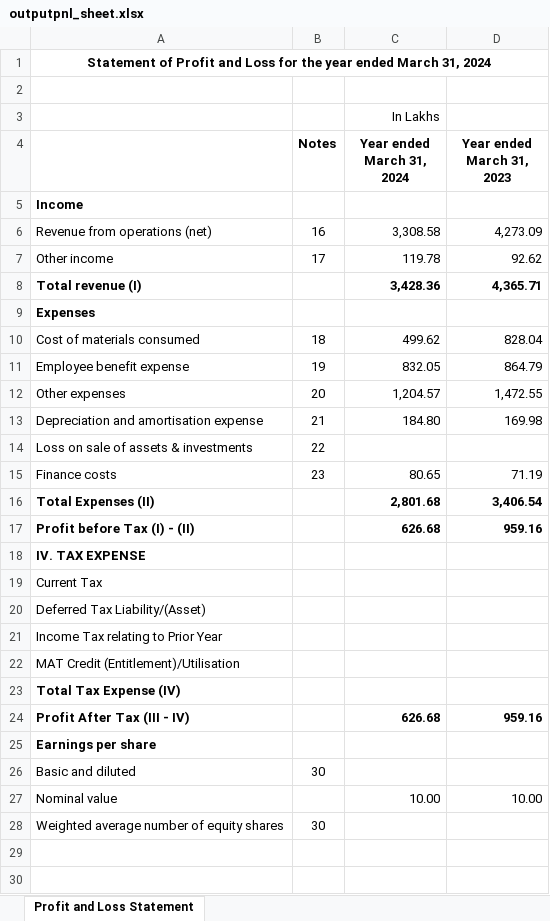
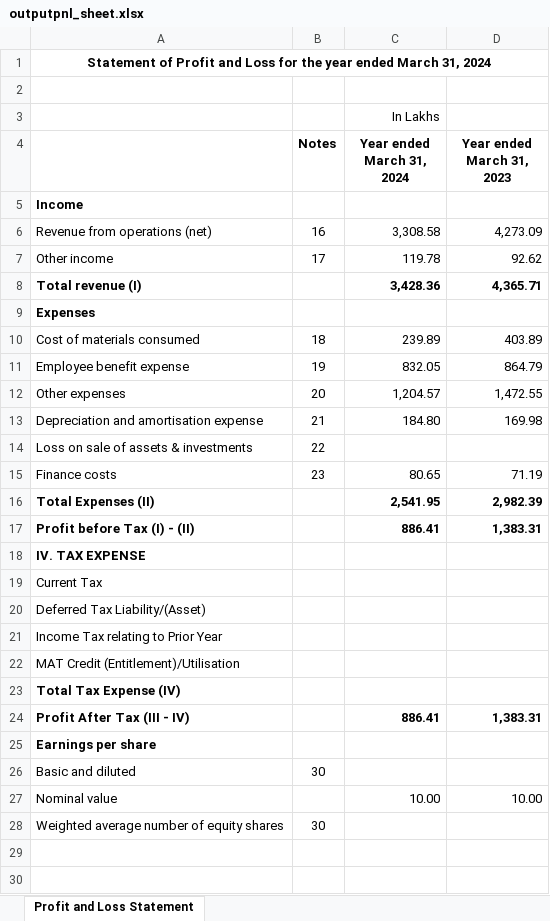
Before and after one commit to Sahil-Garg-01/TrialBalance_To_Notes, an Excel workbook: notestoALL/outputpnl_sheet.xlsx, sheet Profit and Loss Statement, drawn as a sheet; only a part is shown; values as stored, in another font and other column widths than the file's, no borders; the diff names each change by its address in the sheet, - before the commit and + after, or states it on an @@ line.

```diff
--- a/notestoALL/outputpnl_sheet.xlsx (sheet Profit and Loss Statement)
+++ b/notestoALL/outputpnl_sheet.xlsx (sheet Profit and Loss Statement)
-C10 (Year ended March 31, 2024): 499.62
+C10 (Year ended March 31, 2024): 239.89
-D10 (Year ended March 31, 2023): 828.04
+D10 (Year ended March 31, 2023): 403.89
-C16 (Year ended March 31, 2024): 2,801.68
+C16 (Year ended March 31, 2024): 2,541.95
-D16 (Year ended March 31, 2023): 3,406.54
+D16 (Year ended March 31, 2023): 2,982.39
-C17 (Year ended March 31, 2024): 626.68
+C17 (Year ended March 31, 2024): 886.41
-D17 (Year ended March 31, 2023): 959.16
+D17 (Year ended March 31, 2023): 1,383.31
-C24 (Year ended March 31, 2024): 626.68
+C24 (Year ended March 31, 2024): 886.41
-D24 (Year ended March 31, 2023): 959.16
+D24 (Year ended March 31, 2023): 1,383.31
```
Also changed, not shown: notestoALL/outputbs_Sheet.xlsx, 26 other files.
